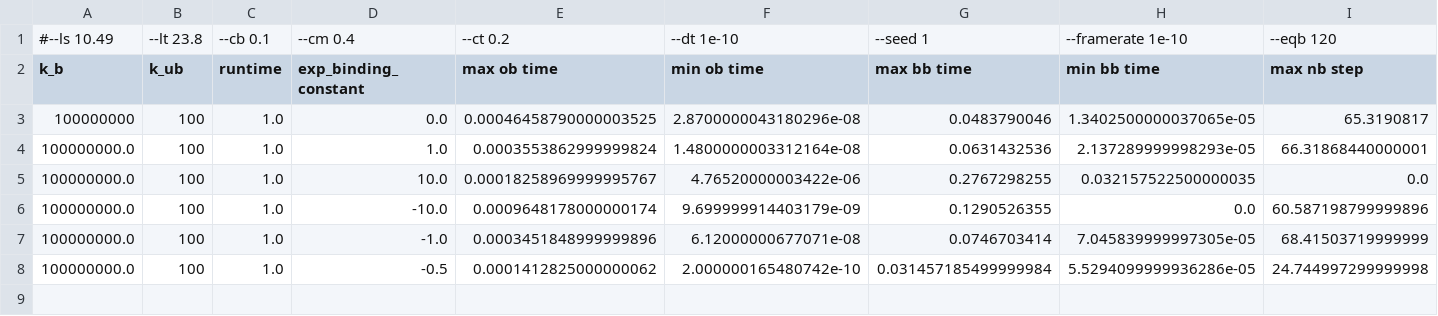
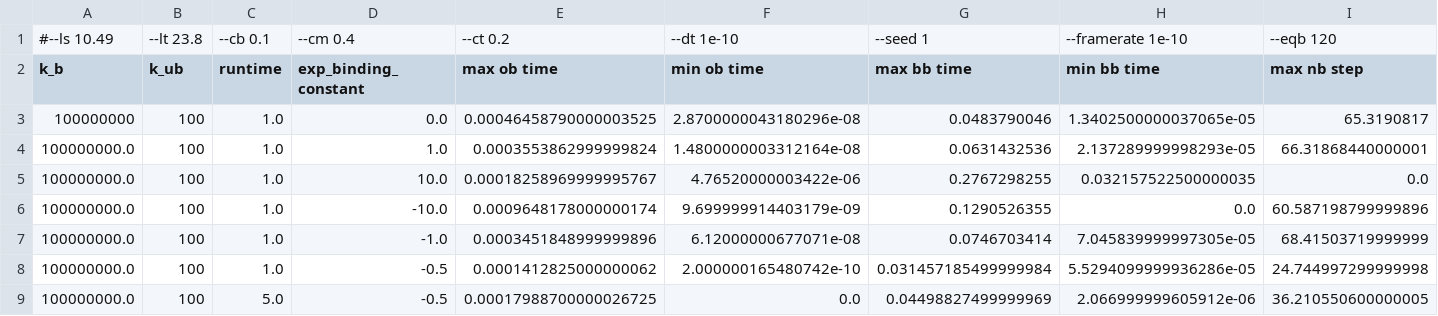
Before and after one commit to elliotc12/dynein_walk, a CSV file: data/testedParameters.csv, drawn as a sheet; only a part is shown; rows hold the shown columns only; the diff names each change by its address in the sheet, - before the commit and + after, or states it on an @@ line.

Commit message:
long run completed

```diff
--- a/data/testedParameters.csv
+++ b/data/testedParameters.csv
+row 9: 100000000.0 | 100 | 5.0 | -0.5 | 0.00017988700000026725 | 0.0 | 0.04498827499999969 | 2.066999999605912e-06 | 36.210550600000005
```
